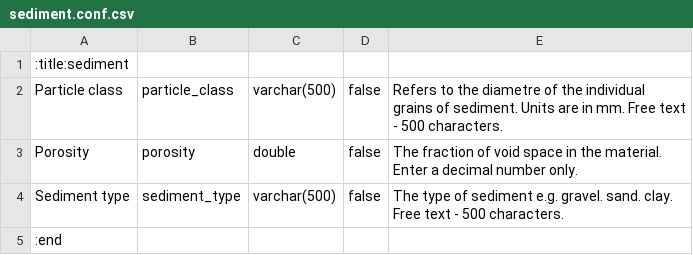
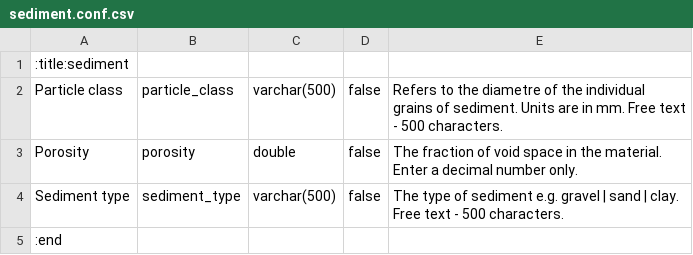
Before and after one commit to minillinim/PyroDB, a CSV file: config_files/sediment.conf.csv, drawn as a sheet.

Commit message:
Changed ; to | for a breaker.

```diff
--- a/config_files/sediment.conf.csv
+++ b/config_files/sediment.conf.csv
@@ -3,3 +3,3 @@ Particle class,particle_class,varchar(500),false, Refers to the diametre of the
 Porosity,porosity,double,false, The fraction of void space in the material. Enter a decimal number only.
-Sediment type,sediment_type,varchar(500),false, The type of sediment e.g. gravel. sand. clay. Free text - 500 characters.
+Sediment type,sediment_type,varchar(500),false, The type of sediment e.g. gravel | sand | clay. Free text - 500 characters.
 :end
```
